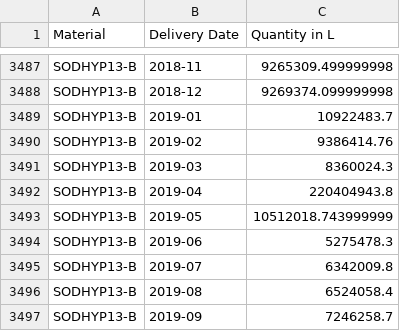
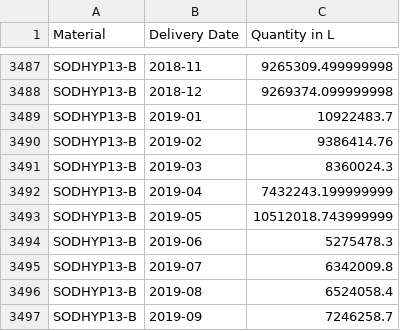
Before and after one commit to yahaod/DS-Project-Group-19, a CSV file: grouped sales data.csv, drawn as a sheet; only a part is shown, gaps mark what is left out.

```diff
--- a/grouped sales data.csv
+++ b/grouped sales data.csv
@@ -3491,3 +3491,3 @@ SODHYP13-B,2019-02,9386414.76
 SODHYP13-B,2019-03,8360024.3
-SODHYP13-B,2019-04,220404943.8
+SODHYP13-B,2019-04,7432243.199999999
 SODHYP13-B,2019-05,10512018.743999999
```
Also changed, not shown: trends data after 2015.csv, trends data before 2015.csv, 4 other files.
